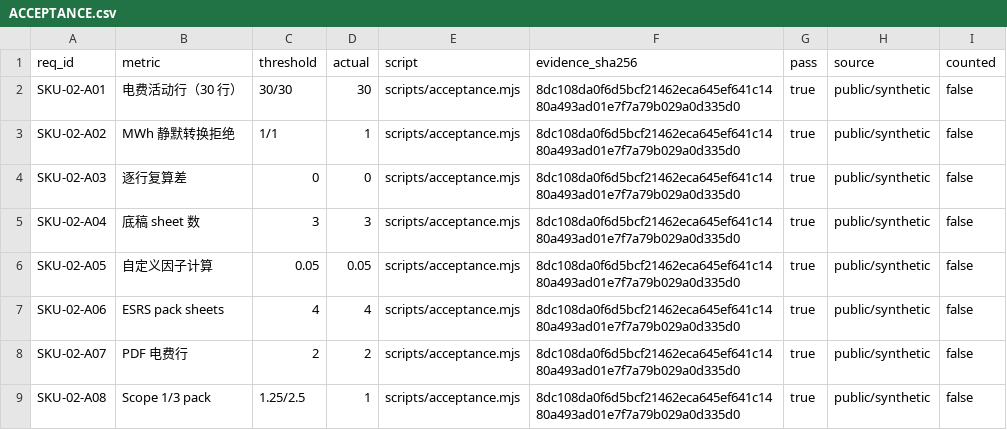
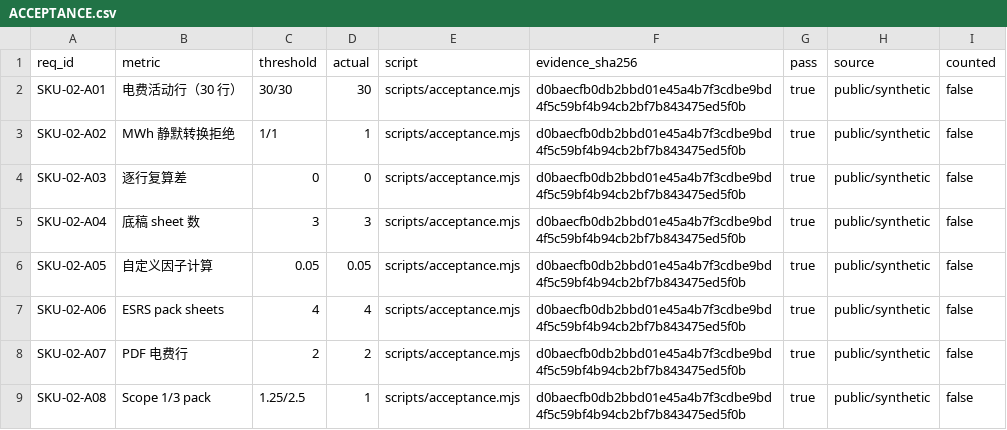
Before and after one commit to PerryLink/dsh-ghg, a CSV file: ACCEPTANCE.csv, drawn as a sheet.

```diff
--- a/ACCEPTANCE.csv
+++ b/ACCEPTANCE.csv
@@ -1,9 +1,9 @@
 req_id,metric,threshold,actual,script,evidence_sha256,pass,source,counted
-SKU-02-A01,电费活动行（30 行）,30/30,30,scripts/acceptance.mjs,8dc108da0f6d5bcf21462eca645ef641c1480a493ad01e7f7a79b029a0d335d0,true,public/synthetic,false
-SKU-02-A02,MWh 静默转换拒绝,1/1,1,scripts/acceptance.mjs,8dc108da0f6d5bcf21462eca645ef641c1480a493ad01e7f7a79b029a0d335d0,true,public/synthetic,false
-SKU-02-A03,逐行复算差,0,0,scripts/acceptance.mjs,8dc108da0f6d5bcf21462eca645ef641c1480a493ad01e7f7a79b029a0d335d0,true,public/synthetic,false
-SKU-02-A04,底稿 sheet 数,3,3,scripts/acceptance.mjs,8dc108da0f6d5bcf21462eca645ef641c1480a493ad01e7f7a79b029a0d335d0,true,public/synthetic,false
-SKU-02-A05,自定义因子计算,0.05,0.05,scripts/acceptance.mjs,8dc108da0f6d5bcf21462eca645ef641c1480a493ad01e7f7a79b029a0d335d0,true,public/synthetic,false
-SKU-02-A06,ESRS pack sheets,4,4,scripts/acceptance.mjs,8dc108da0f6d5bcf21462eca645ef641c1480a493ad01e7f7a79b029a0d335d0,true,public/synthetic,false
-SKU-02-A07,PDF 电费行,2,2,scripts/acceptance.mjs,8dc108da0f6d5bcf21462eca645ef641c1480a493ad01e7f7a79b029a0d335d0,true,public/synthetic,false
-SKU-02-A08,Scope 1/3 pack,1.25/2.5,1,scripts/acceptance.mjs,8dc108da0f6d5bcf21462eca645ef641c1480a493ad01e7f7a79b029a0d335d0,true,public/synthetic,false
+SKU-02-A01,电费活动行（30 行）,30/30,30,scripts/acceptance.mjs,d0baecfb0db2bbd01e45a4b7f3cdbe9bd4f5c59bf4b94cb2bf7b843475ed5f0b,true,public/synthetic,false
+SKU-02-A02,MWh 静默转换拒绝,1/1,1,scripts/acceptance.mjs,d0baecfb0db2bbd01e45a4b7f3cdbe9bd4f5c59bf4b94cb2bf7b843475ed5f0b,true,public/synthetic,false
+SKU-02-A03,逐行复算差,0,0,scripts/acceptance.mjs,d0baecfb0db2bbd01e45a4b7f3cdbe9bd4f5c59bf4b94cb2bf7b843475ed5f0b,true,public/synthetic,false
+SKU-02-A04,底稿 sheet 数,3,3,scripts/acceptance.mjs,d0baecfb0db2bbd01e45a4b7f3cdbe9bd4f5c59bf4b94cb2bf7b843475ed5f0b,true,public/synthetic,false
+SKU-02-A05,自定义因子计算,0.05,0.05,scripts/acceptance.mjs,d0baecfb0db2bbd01e45a4b7f3cdbe9bd4f5c59bf4b94cb2bf7b843475ed5f0b,true,public/synthetic,false
+SKU-02-A06,ESRS pack sheets,4,4,scripts/acceptance.mjs,d0baecfb0db2bbd01e45a4b7f3cdbe9bd4f5c59bf4b94cb2bf7b843475ed5f0b,true,public/synthetic,false
+SKU-02-A07,PDF 电费行,2,2,scripts/acceptance.mjs,d0baecfb0db2bbd01e45a4b7f3cdbe9bd4f5c59bf4b94cb2bf7b843475ed5f0b,true,public/synthetic,false
+SKU-02-A08,Scope 1/3 pack,1.25/2.5,1,scripts/acceptance.mjs,d0baecfb0db2bbd01e45a4b7f3cdbe9bd4f5c59bf4b94cb2bf7b843475ed5f0b,true,public/synthetic,false
```
Also changed, not shown: 6 other files.
